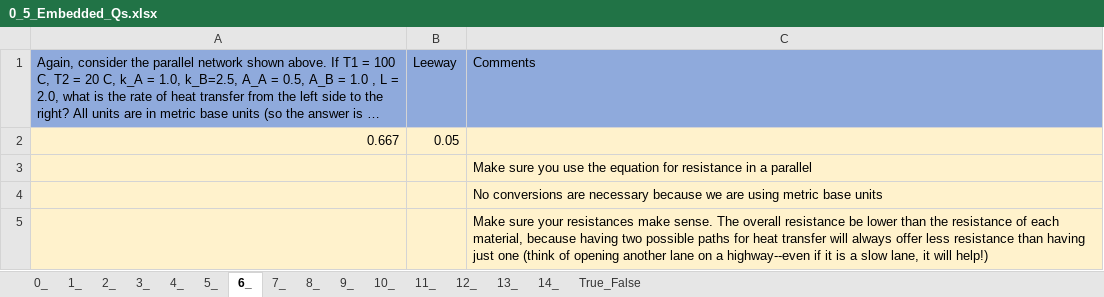
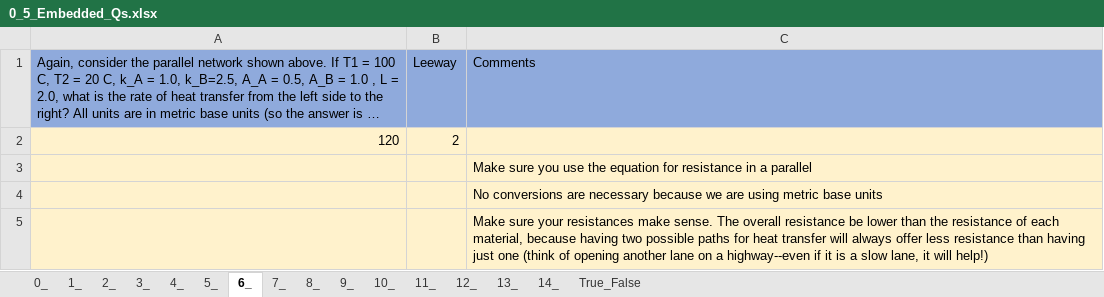
Before and after one commit to MAugspurger/Heat_Transfer_ENGR_321, an Excel workbook: 0_Fundamentals/Embedded_Qs_and_Data/0_5_Embedded_Qs.xlsx, sheet 6_, drawn as a sheet; long unchanged cells end in …; values as stored, in another font and other column widths than the file's, no borders; removed rows and columns are numbered as before the commit, all else as after; the diff names each change by its address in the sheet, - before the commit and + after, or states it on an @@ line.

Commit message:
Add files via upload

```diff
--- a/0_Fundamentals/Embedded_Qs_and_Data/0_5_Embedded_Qs.xlsx (sheet 6_)
+++ b/0_Fundamentals/Embedded_Qs_and_Data/0_5_Embedded_Qs.xlsx (sheet 6_)
-row 2: 0.667 | 0.05
+row 2: 120 | 2
```
